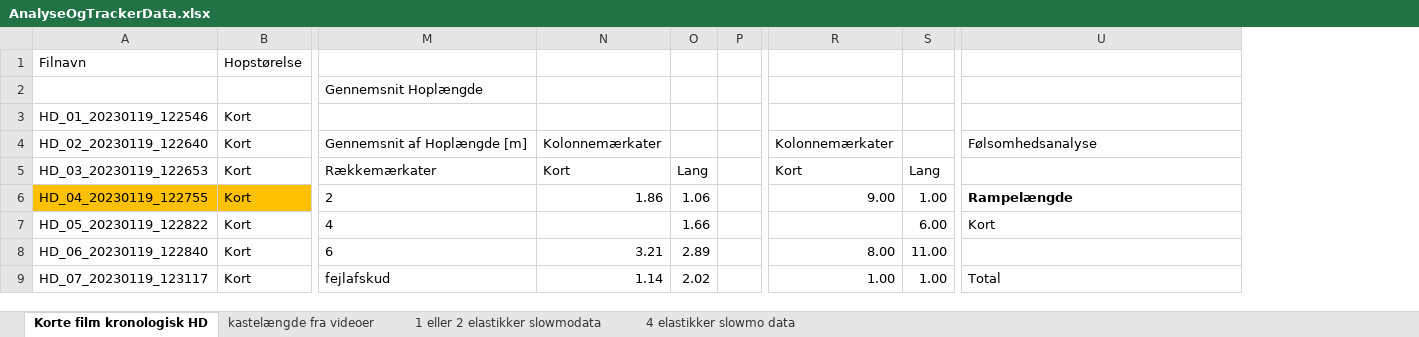
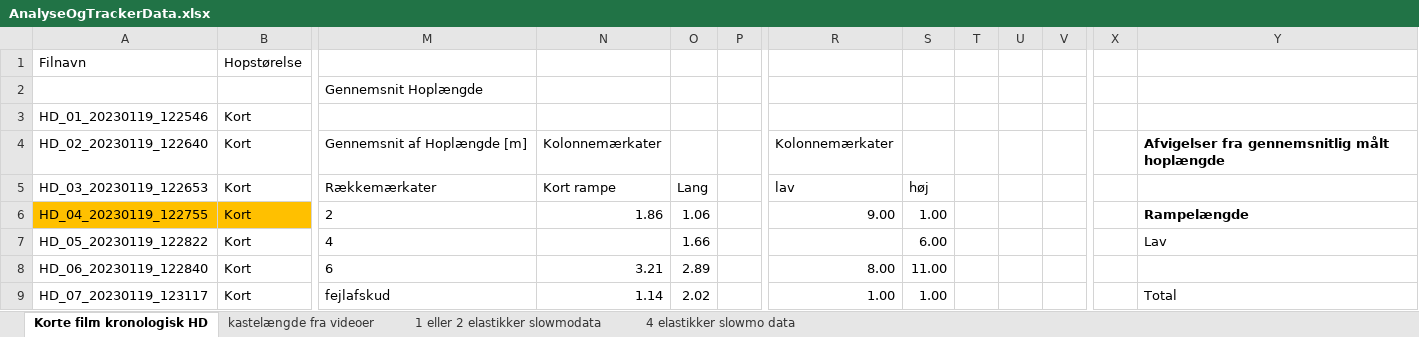
Before and after one commit to Dybdal/DTU-projekter, an Excel workbook: Mekanisk produktanalyse/Projekt 2/Film/AnalyseOgTrackerData.xlsx, sheet Korte film kronologisk HD, drawn as a sheet; only a part is shown, gaps mark what is left out; values as stored, in another font and other column widths than the file's, no borders; removed rows and columns are numbered as before the commit, all else as after; the diff covers the shown part only; the diff names each change by its address in the sheet, - before the commit and + after, or states it on an @@ line.

Commit message:
Afvigelser

```diff
--- a/Mekanisk produktanalyse/Projekt 2/Film/AnalyseOgTrackerData.xlsx (sheet Korte film kronologisk HD)
+++ b/Mekanisk produktanalyse/Projekt 2/Film/AnalyseOgTrackerData.xlsx (sheet Korte film kronologisk HD)
-column P, empty
+column P, empty
+column T, empty
+column U, empty
+column V, empty
+column X, empty
-Y4: Følsomhedsanalyse
+Y4: Afvigelser fra gennemsnitlig målt hoplængde
-Y4 bold: off
+Y4 bold: on
-N5: Kort
+N5: Kort rampe
-R5: Kort
+R5: lav
-S5: Lang
+S5: høj
-Y7: Kort
+Y7: Lav
```
Also changed, not shown: 26 edited cells and cell formats elsewhere in this sheet, formulas that keep their value, Mekanisk produktanalyse/Projekt 2/databehandling.xlsx, 1 other file.
